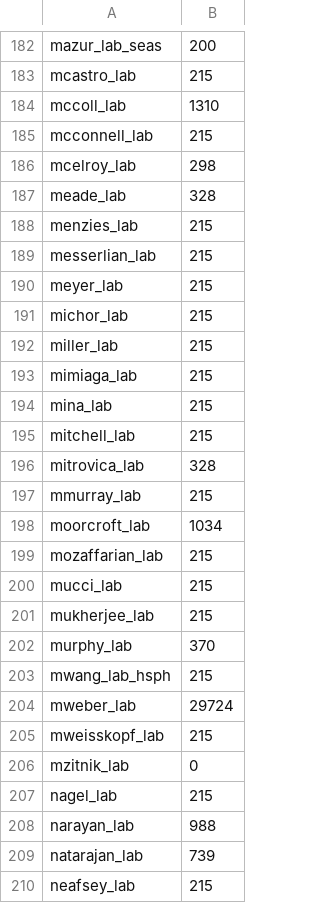
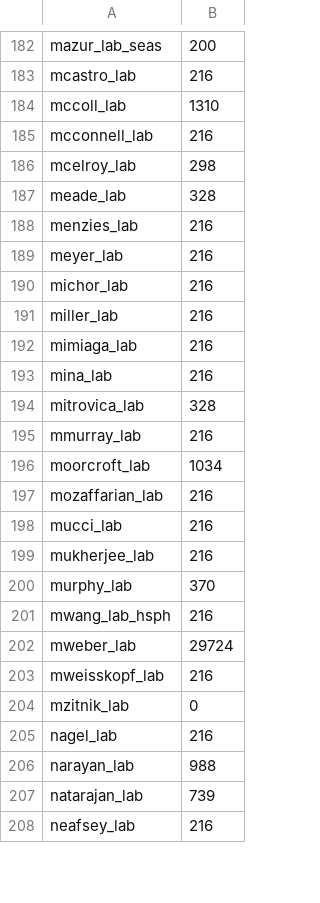
Before and after one commit to fasrc/slurm-scripts, a CSV file: fairshare/cannon/cannon-fairshare-census.csv, drawn as a sheet; only a part is shown, gaps mark what is left out; removed rows and columns are numbered as before the commit, all else as after; the diff covers the shown part only; the diff names each change by its address in the sheet, - before the commit and + after, or states it on an @@ line.

```diff
--- a/fairshare/cannon/cannon-fairshare-census.csv
+++ b/fairshare/cannon/cannon-fairshare-census.csv
-B183: 215
+B183: 216
-B185: 215
+B185: 216
-B188: 215
+B188: 216
-row 189: messerlian_lab | 215
-B189:B193: 215
+B189:B193: 216
-row 195: mitchell_lab | 215
-B195: 215
+B195: 216
-B197:B199: 215
+B197:B199: 216
-B201: 215
+B201: 216
-B203: 215
+B203: 216
-B205: 215
+B205: 216
-B208: 215
+B208: 216
```
Also changed, not shown: 1 removed row and 135 edited cells elsewhere in this file.
